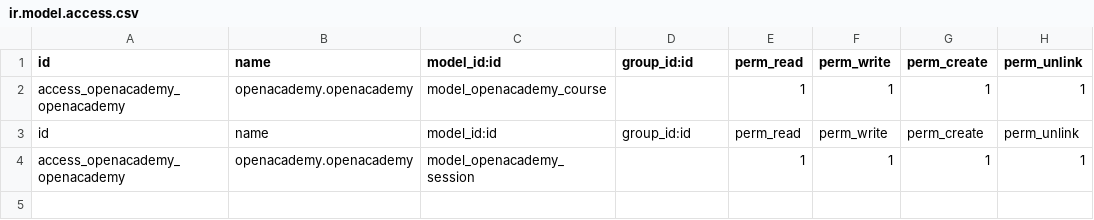
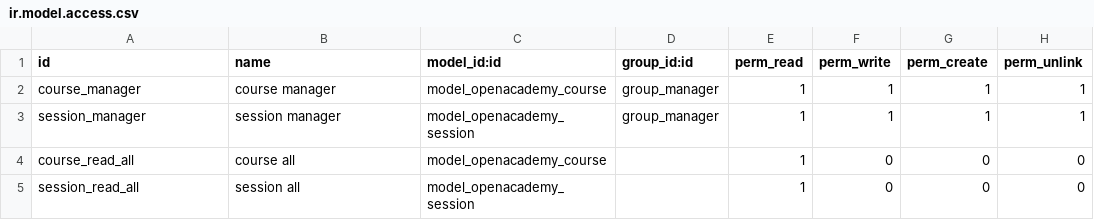
Before and after one commit to bayronelieser/odoo12_mod_openacademy, a CSV file: security/ir.model.access.csv, drawn as a sheet.

```diff
--- a/security/ir.model.access.csv
+++ b/security/ir.model.access.csv
@@ -1,4 +1,5 @@
 id,name,model_id:id,group_id:id,perm_read,perm_write,perm_create,perm_unlink
-access_openacademy_openacademy,openacademy.openacademy,model_openacademy_course,,1,1,1,1
-id,name,model_id:id,group_id:id,perm_read,perm_write,perm_create,perm_unlink
-access_openacademy_openacademy,openacademy.openacademy,model_openacademy_session,,1,1,1,1
+course_manager,course manager,model_openacademy_course,group_manager,1,1,1,1
+session_manager,session manager,model_openacademy_session,group_manager,1,1,1,1
+course_read_all,course all,model_openacademy_course,,1,0,0,0
+session_read_all,session all,model_openacademy_session,,1,0,0,0
```
Also changed, not shown: 8 other files.
